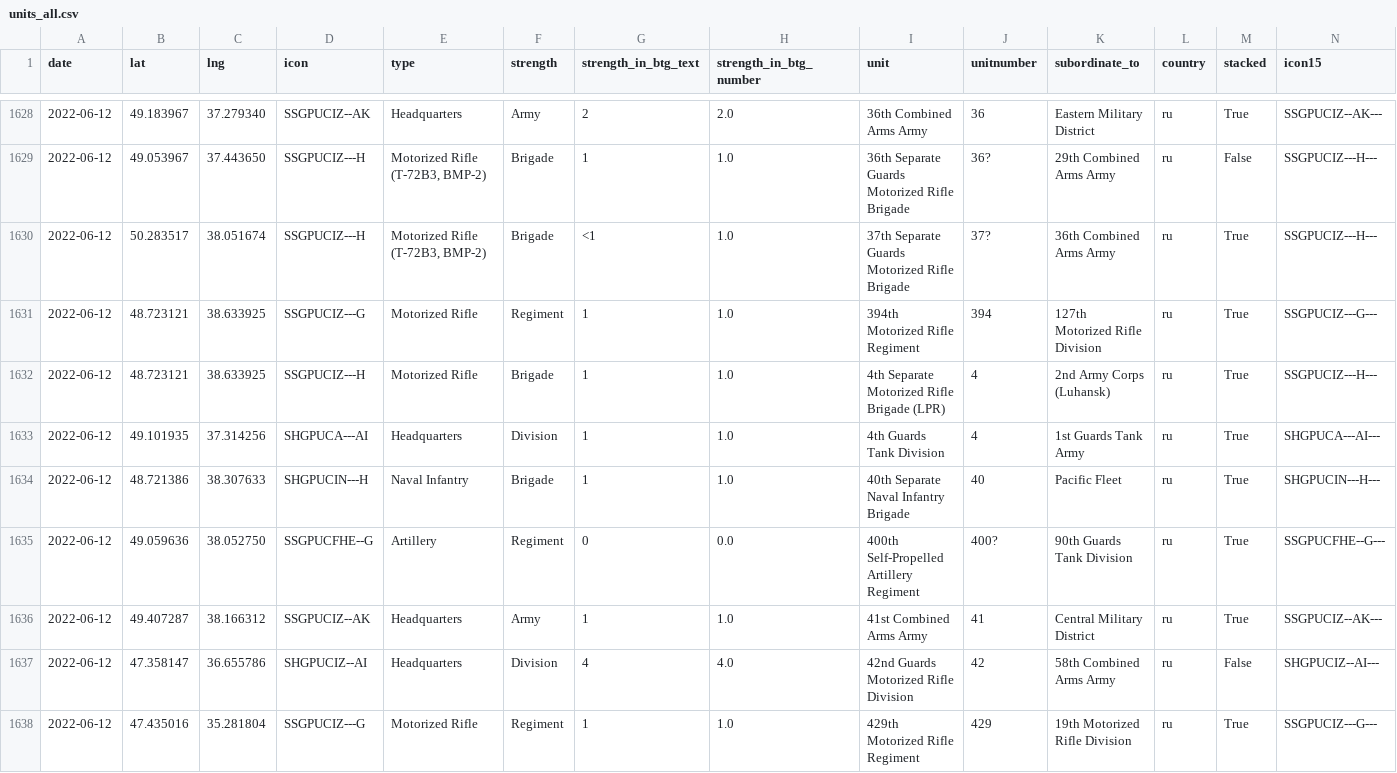
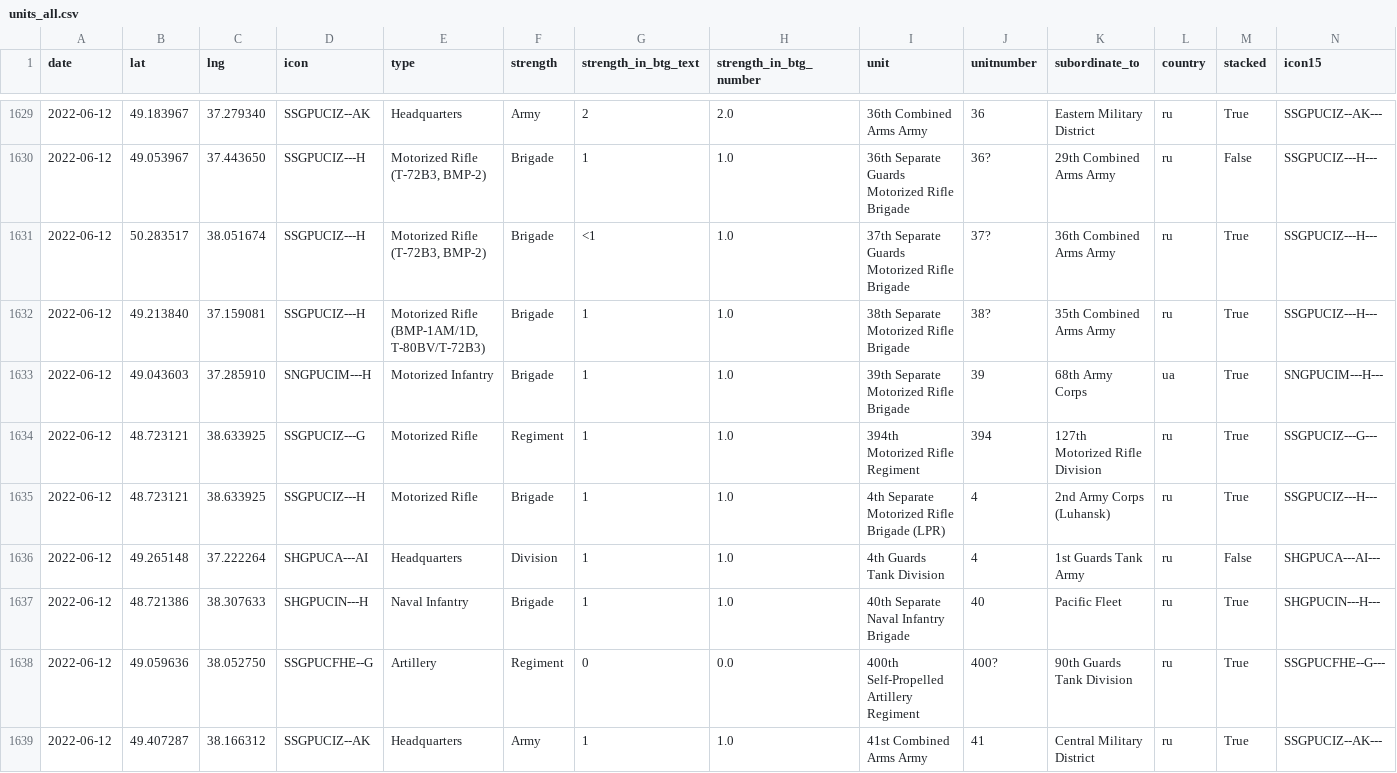
Before and after one commit to simonhuwiler/uawardata, a CSV file: data/csv/units_all.csv, drawn as a sheet; only a part is shown, gaps mark what is left out; the shorter side is filled out with more unchanged rows; the diff covers the shown part only.

```diff
--- a/data/csv/units_all.csv
+++ b/data/csv/units_all.csv
@@ -1630,5 +1631,7 @@ date,lat,lng,icon,type,strength,strength_in_btg_text,strength_in_btg_number,unit
 2022-06-12,50.283517,38.051674,SSGPUCIZ---H,"Motorized Rifle (T-72B3, BMP-2)",Brigade,<1,1.0,37th Separate Guards Motorized Rifle Brigade,37?,36th Combined Arms Army,ru,True,SSGPUCIZ---H---
+2022-06-12,49.213840,37.159081,SSGPUCIZ---H,"Motorized Rifle (BMP-1AM/1D, T-80BV/T-72B3)",Brigade,1,1.0,38th Separate Motorized Rifle Brigade,38?,35th Combined Arms Army,ru,True,SSGPUCIZ---H---
+2022-06-12,49.043603,37.285910,SNGPUCIM---H,Motorized Infantry,Brigade,1,1.0,39th Separate Motorized Rifle Brigade,39,68th Army Corps,ua,True,SNGPUCIM---H---
 2022-06-12,48.723121,38.633925,SSGPUCIZ---G,Motorized Rifle,Regiment,1,1.0,394th Motorized Rifle Regiment,394,127th Motorized Rifle Division,ru,True,SSGPUCIZ---G---
 2022-06-12,48.723121,38.633925,SSGPUCIZ---H,Motorized Rifle,Brigade,1,1.0,4th Separate Motorized Rifle Brigade (LPR),4,2nd Army Corps (Luhansk),ru,True,SSGPUCIZ---H---
-2022-06-12,49.101935,37.314256,SHGPUCA---AI,Headquarters,Division,1,1.0,4th Guards Tank Division,4,1st Guards Tank Army,ru,True,SHGPUCA---AI---
+2022-06-12,49.265148,37.222264,SHGPUCA---AI,Headquarters,Division,1,1.0,4th Guards Tank Division,4,1st Guards Tank Army,ru,False,SHGPUCA---AI---
 2022-06-12,48.721386,38.307633,SHGPUCIN---H,Naval Infantry,Brigade,1,1.0,40th Separate Naval Infantry Brigade,40,Pacific Fleet,ru,True,SHGPUCIN---H---
```
Also changed, not shown: 3 added rows and 3 edited cells elsewhere in this file, data/csv/btgs_all.csv, data/csv/units_current.csv, 5 other files.
